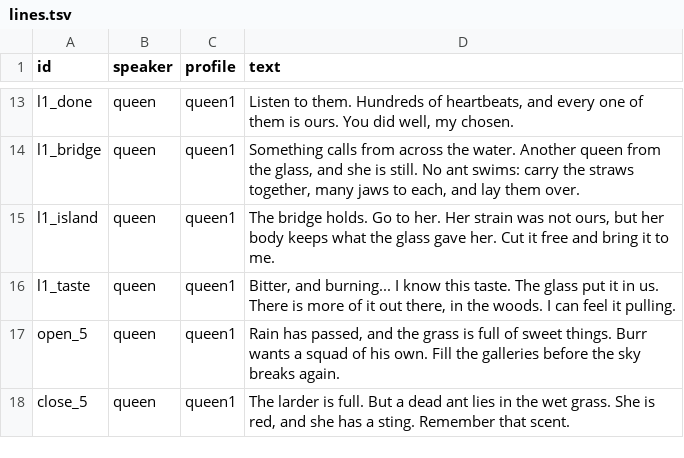
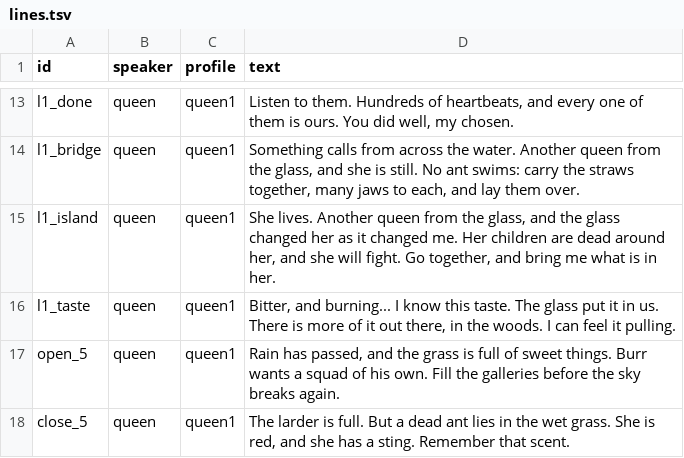
Before and after one commit to zaferdajani/Mandible, a TSV file: assets/voice/lines.tsv, drawn as a sheet; only a part is shown, gaps mark what is left out.

```diff
--- a/assets/voice/lines.tsv
+++ b/assets/voice/lines.tsv
@@ -14,3 +14,3 @@ l1_done	queen	queen1	Listen to them. Hundreds of heartbeats, and every one of th
 l1_bridge	queen	queen1	Something calls from across the water. Another queen from the glass, and she is still. No ant swims: carry the straws together, many jaws to each, and lay them over.
-l1_island	queen	queen1	The bridge holds. Go to her. Her strain was not ours, but her body keeps what the glass gave her. Cut it free and bring it to me.
+l1_island	queen	queen1	She lives. Another queen from the glass, and the glass changed her as it changed me. Her children are dead around her, and she will fight. Go together, and bring me what is in her.
 l1_taste	queen	queen1	Bitter, and burning... I know this taste. The glass put it in us. There is more of it out there, in the woods. I can feel it pulling.
```
Also changed, not shown: 25 other files.
